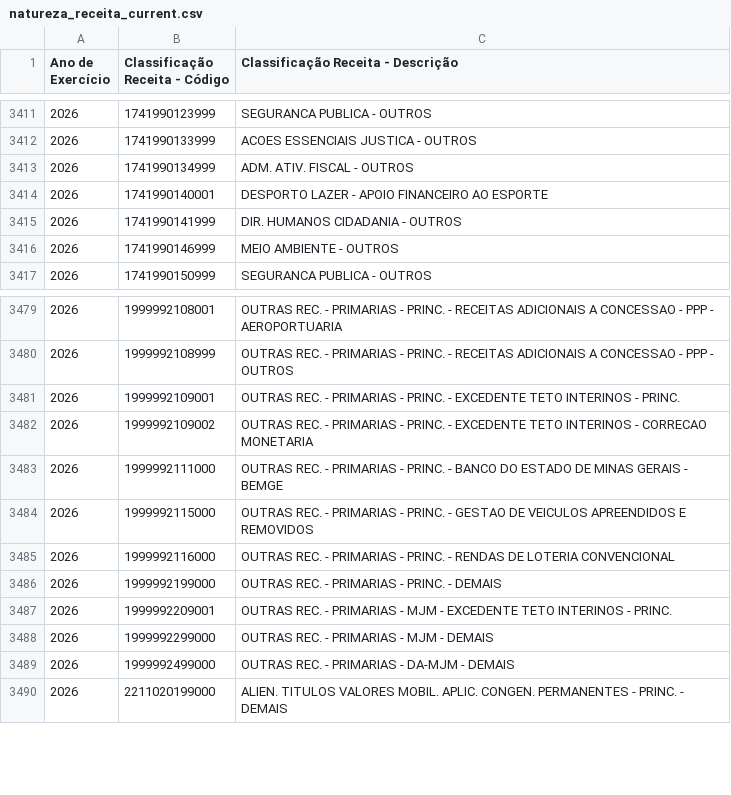
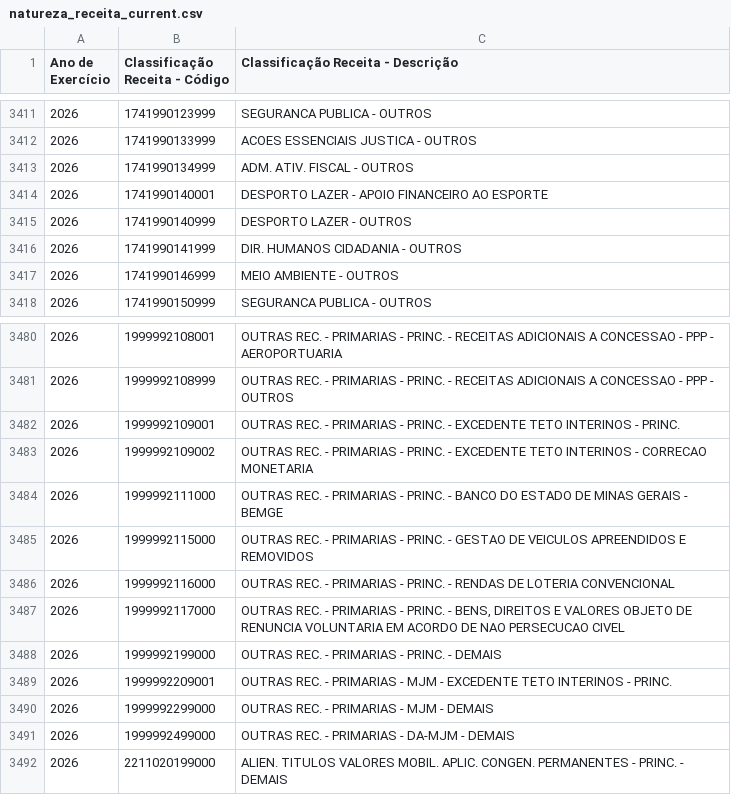
Before and after one commit to splor-mg/dados-aux-classificadores, a CSV file: data-raw/natureza_receita_current.csv, drawn as a sheet; only a part is shown, gaps mark what is left out.

```diff
--- a/data-raw/natureza_receita_current.csv
+++ b/data-raw/natureza_receita_current.csv
@@ -3414,2 +3414,3 @@
 "2026","1741990140001","DESPORTO LAZER - APOIO FINANCEIRO AO ESPORTE"
+"2026","1741990140999","DESPORTO LAZER - OUTROS"
 "2026","1741990141999","DIR. HUMANOS CIDADANIA - OUTROS"
@@ -3485,2 +3486,3 @@
 "2026","1999992116000","OUTRAS REC. - PRIMARIAS - PRINC. - RENDAS DE LOTERIA CONVENCIONAL"
+"2026","1999992117000","OUTRAS REC. - PRIMARIAS - PRINC. - BENS, DIREITOS E VALORES OBJETO DE RENUNCIA VOLUNTARIA EM ACORDO DE NAO PERSECUCAO CIVEL"
 "2026","1999992199000","OUTRAS REC. - PRIMARIAS - PRINC. - DEMAIS"
```
Also changed, not shown: data-raw/elemento_item_current.csv, data/elemento_item.csv, 2 other files.
